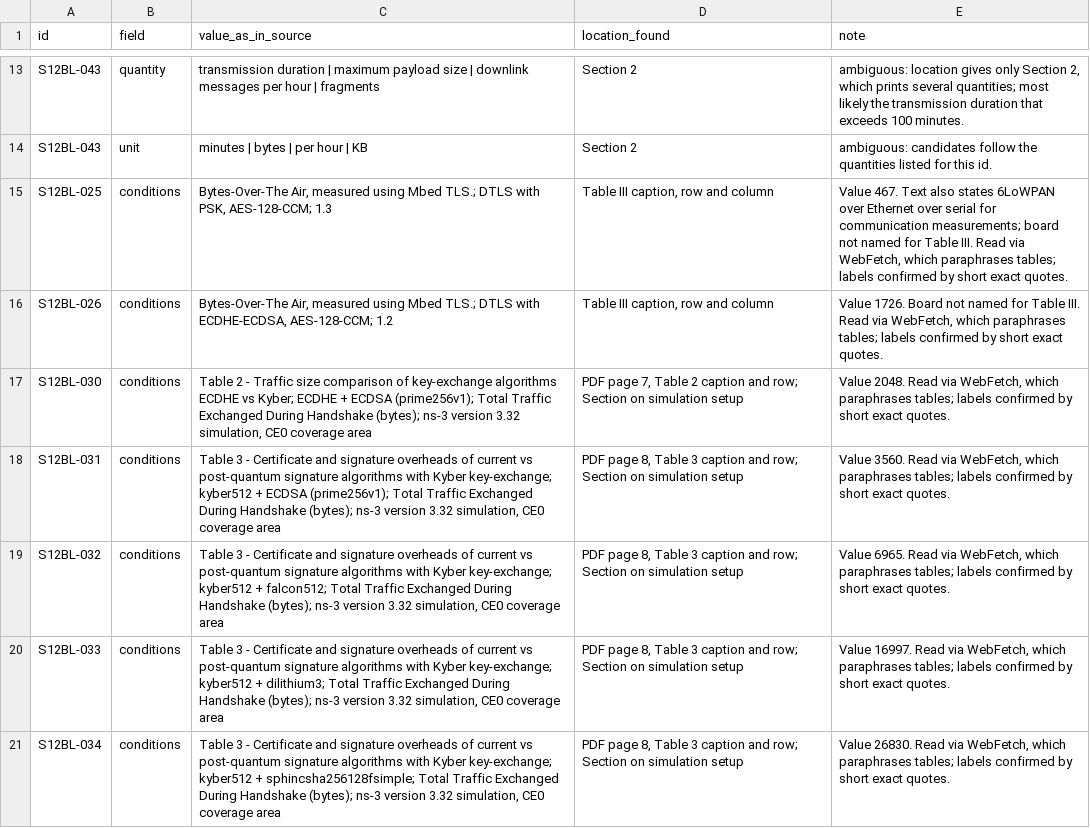
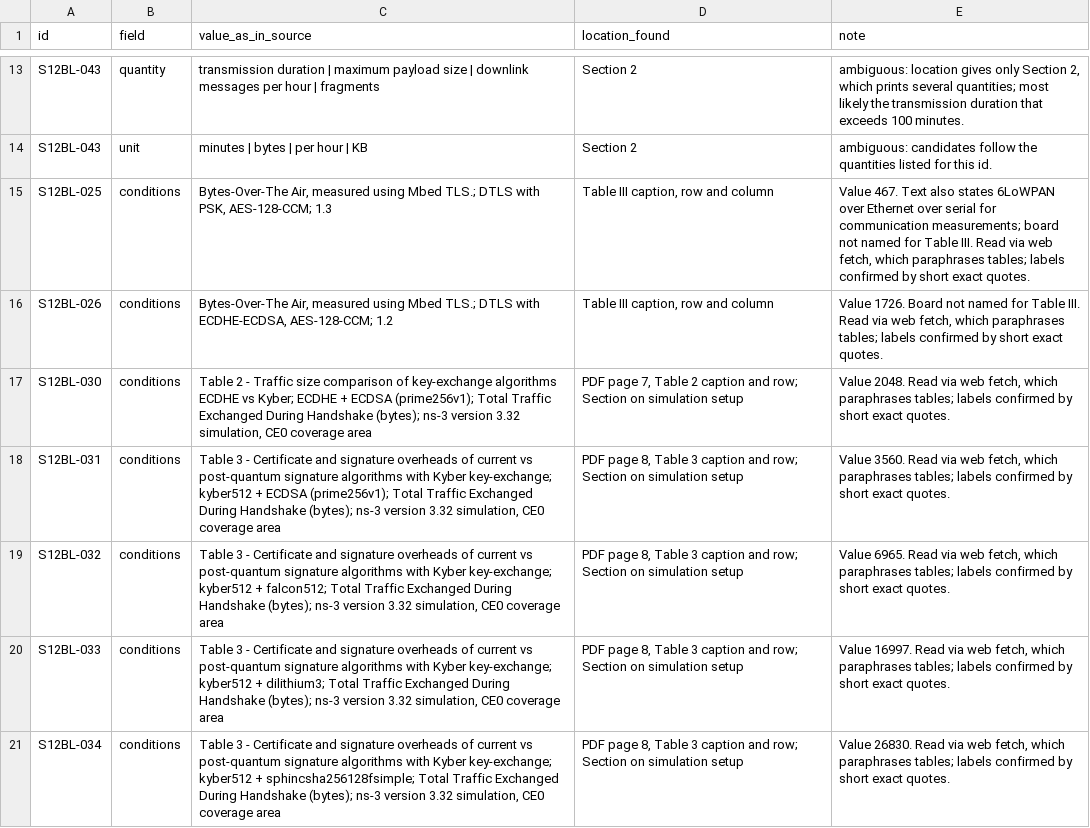
Before and after one commit to hudasol/post-quantum-security, a CSV file: data/verify5/third_look_2.csv, drawn as a sheet; only a part is shown, gaps mark what is left out; the diff covers the shown part only.

Commit message:
Describe fetches and searches in neutral words instead of tool names, in data notes and documents; the hashed round 3 predictions stay as registered (review pass 3)

```diff
--- a/data/verify5/third_look_2.csv
+++ b/data/verify5/third_look_2.csv
@@ -14,8 +14,8 @@ S12BL-043,quantity,transmission duration | maximum payload size | downlink messa
 S12BL-043,unit,minutes | bytes | per hour | KB,Section 2,ambiguous: candidates follow the quantities listed for this id.
-S12BL-025,conditions,"Bytes-Over-The Air, measured using Mbed TLS.; DTLS with PSK, AES-128-CCM; 1.3","Table III caption, row and column","Value 467. Text also states 6LoWPAN over Ethernet over serial for communication measurements; board not named for Table III. Read via WebFetch, which paraphrases tables; labels confirmed by short exact quotes."
-S12BL-026,conditions,"Bytes-Over-The Air, measured using Mbed TLS.; DTLS with ECDHE-ECDSA, AES-128-CCM; 1.2","Table III caption, row and column","Value 1726. Board not named for Table III. Read via WebFetch, which paraphrases tables; labels confirmed by short exact quotes."
-S12BL-030,conditions,"Table 2 - Traffic size comparison of key-exchange algorithms ECDHE vs Kyber; ECDHE + ECDSA (prime256v1); Total Traffic Exchanged During Handshake (bytes); ns-3 version 3.32 simulation, CE0 coverage area","PDF page 7, Table 2 caption and row; Section on simulation setup","Value 2048. Read via WebFetch, which paraphrases tables; labels confirmed by short exact quotes."
-S12BL-031,conditions,"Table 3 - Certificate and signature overheads of current vs post-quantum signature algorithms with Kyber key-exchange; kyber512 + ECDSA (prime256v1); Total Traffic Exchanged During Handshake (bytes); ns-3 version 3.32 simulation, CE0 coverage area","PDF page 8, Table 3 caption and row; Section on simulation setup","Value 3560. Read via WebFetch, which paraphrases tables; labels confirmed by short exact quotes."
-S12BL-032,conditions,"Table 3 - Certificate and signature overheads of current vs post-quantum signature algorithms with Kyber key-exchange; kyber512 + falcon512; Total Traffic Exchanged During Handshake (bytes); ns-3 version 3.32 simulation, CE0 coverage area","PDF page 8, Table 3 caption and row; Section on simulation setup","Value 6965. Read via WebFetch, which paraphrases tables; labels confirmed by short exact quotes."
-S12BL-033,conditions,"Table 3 - Certificate and signature overheads of current vs post-quantum signature algorithms with Kyber key-exchange; kyber512 + dilithium3; Total Traffic Exchanged During Handshake (bytes); ns-3 version 3.32 simulation, CE0 coverage area","PDF page 8, Table 3 caption and row; Section on simulation setup","Value 16997. Read via WebFetch, which paraphrases tables; labels confirmed by short exact quotes."
-S12BL-034,conditions,"Table 3 - Certificate and signature overheads of current vs post-quantum signature algorithms with Kyber key-exchange; kyber512 + sphincsha256128fsimple; Total Traffic Exchanged During Handshake (bytes); ns-3 version 3.32 simulation, CE0 coverage area","PDF page 8, Table 3 caption and row; Section on simulation setup","Value 26830. Read via WebFetch, which paraphrases tables; labels confirmed by short exact quotes."
+S12BL-025,conditions,"Bytes-Over-The Air, measured using Mbed TLS.; DTLS with PSK, AES-128-CCM; 1.3","Table III caption, row and column","Value 467. Text also states 6LoWPAN over Ethernet over serial for communication measurements; board not named for Table III. Read via web fetch, which paraphrases tables; labels confirmed by short exact quotes."
+S12BL-026,conditions,"Bytes-Over-The Air, measured using Mbed TLS.; DTLS with ECDHE-ECDSA, AES-128-CCM; 1.2","Table III caption, row and column","Value 1726. Board not named for Table III. Read via web fetch, which paraphrases tables; labels confirmed by short exact quotes."
+S12BL-030,conditions,"Table 2 - Traffic size comparison of key-exchange algorithms ECDHE vs Kyber; ECDHE + ECDSA (prime256v1); Total Traffic Exchanged During Handshake (bytes); ns-3 version 3.32 simulation, CE0 coverage area","PDF page 7, Table 2 caption and row; Section on simulation setup","Value 2048. Read via web fetch, which paraphrases tables; labels confirmed by short exact quotes."
+S12BL-031,conditions,"Table 3 - Certificate and signature overheads of current vs post-quantum signature algorithms with Kyber key-exchange; kyber512 + ECDSA (prime256v1); Total Traffic Exchanged During Handshake (bytes); ns-3 version 3.32 simulation, CE0 coverage area","PDF page 8, Table 3 caption and row; Section on simulation setup","Value 3560. Read via web fetch, which paraphrases tables; labels confirmed by short exact quotes."
+S12BL-032,conditions,"Table 3 - Certificate and signature overheads of current vs post-quantum signature algorithms with Kyber key-exchange; kyber512 + falcon512; Total Traffic Exchanged During Handshake (bytes); ns-3 version 3.32 simulation, CE0 coverage area","PDF page 8, Table 3 caption and row; Section on simulation setup","Value 6965. Read via web fetch, which paraphrases tables; labels confirmed by short exact quotes."
+S12BL-033,conditions,"Table 3 - Certificate and signature overheads of current vs post-quantum signature algorithms with Kyber key-exchange; kyber512 + dilithium3; Total Traffic Exchanged During Handshake (bytes); ns-3 version 3.32 simulation, CE0 coverage area","PDF page 8, Table 3 caption and row; Section on simulation setup","Value 16997. Read via web fetch, which paraphrases tables; labels confirmed by short exact quotes."
+S12BL-034,conditions,"Table 3 - Certificate and signature overheads of current vs post-quantum signature algorithms with Kyber key-exchange; kyber512 + sphincsha256128fsimple; Total Traffic Exchanged During Handshake (bytes); ns-3 version 3.32 simulation, CE0 coverage area","PDF page 8, Table 3 caption and row; Section on simulation setup","Value 26830. Read via web fetch, which paraphrases tables; labels confirmed by short exact quotes."
```
Also changed, not shown: 74 edited cells elsewhere in this file, data/corrections.csv, data/raw/S12B_link_facts.csv, 38 other files.
